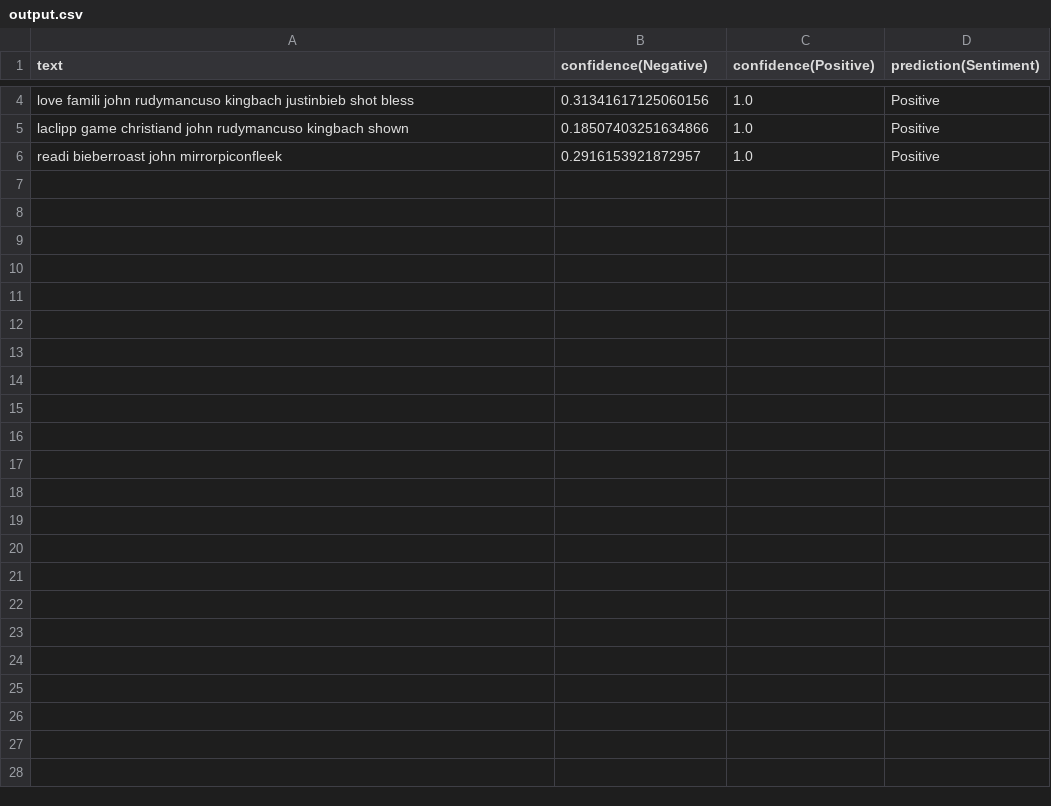
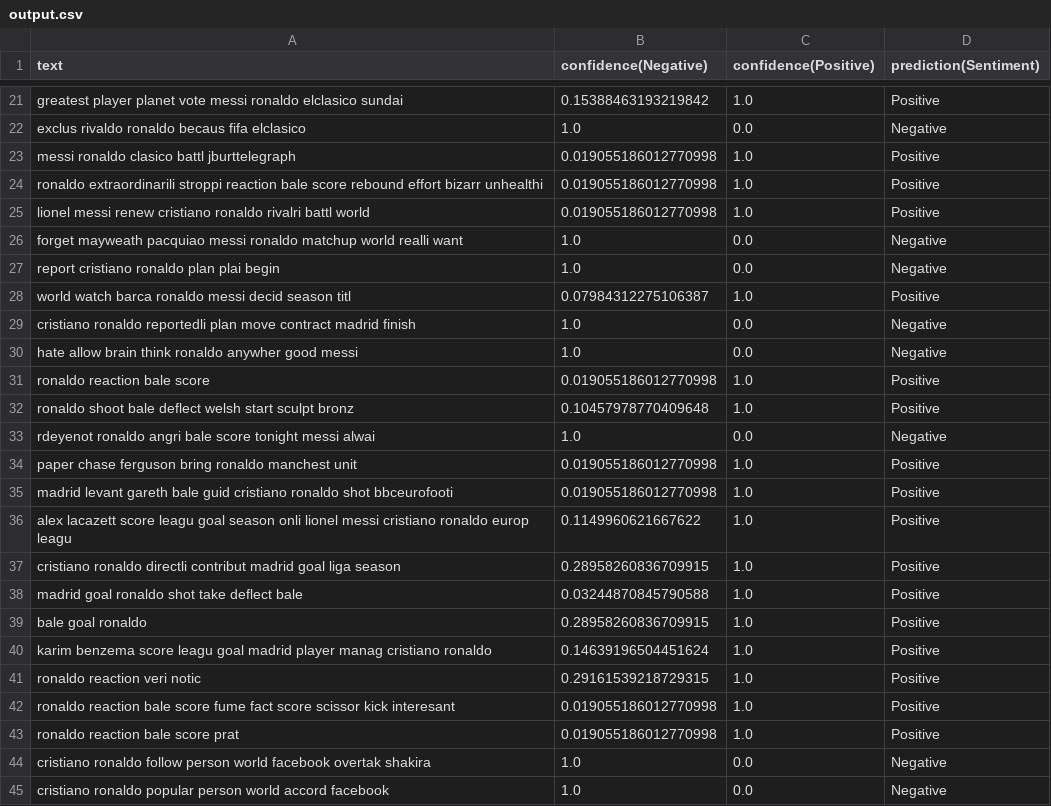
Before and after one commit to BlueMustache/opinion-miner, a CSV file: output.csv, drawn as a sheet; only a part is shown, gaps mark what is left out; addresses are those after the commit; the diff covers the shown part only; the diff names each change by its address in the sheet, - before the commit and + after, or states it on an @@ line.

```diff
--- a/output.csv
+++ b/output.csv
-A21 (text): love famili john rudymancuso kingbach justinbieb shot bless
+A21 (text): greatest player planet vote messi ronaldo elclasico sundai
-B21 (confidence(Negative)): 0.31341617125060156
+B21 (confidence(Negative)): 0.15388463193219842
+row 22: exclus rivaldo ronaldo becaus fifa elclasico | 1.0 | 0.0 | Negative
+row 23: messi ronaldo clasico battl jburttelegraph | 0.019055186012770998 | 1.0 | Positive
+row 24: ronaldo extraordinarili stroppi reaction bale score rebound effort bizarr unhealthi | 0.019055186012770998 | 1.0 | Positive
+row 25: lionel messi renew cristiano ronaldo rivalri battl world | 0.019055186012770998 | 1.0 | Positive
+row 26: forget mayweath pacquiao messi ronaldo matchup world realli want | 1.0 | 0.0 | Negative
+row 27: report cristiano ronaldo plan plai begin | 1.0 | 0.0 | Negative
+row 28: world watch barca ronaldo messi decid season titl | 0.07984312275106387 | 1.0 | Positive
+row 29: cristiano ronaldo reportedli plan move contract madrid finish | 1.0 | 0.0 | Negative
+row 30: hate allow brain think ronaldo anywher good messi | 1.0 | 0.0 | Negative
+row 31: ronaldo reaction bale score | 0.019055186012770998 | 1.0 | Positive
+row 32: ronaldo shoot bale deflect welsh start sculpt bronz | 0.10457978770409648 | 1.0 | Positive
+row 33: rdeyenot ronaldo angri bale score tonight messi alwai | 1.0 | 0.0 | Negative
-A34 (text): laclipp game christiand john rudymancuso kingbach shown
+A34 (text): paper chase ferguson bring ronaldo manchest unit
-B34 (confidence(Negative)): 0.18507403251634866
+B34 (confidence(Negative)): 0.019055186012770998
+row 35: madrid levant gareth bale guid cristiano ronaldo shot bbceurofooti | 0.019055186012770998 | 1.0 | Positive
+row 36: alex lacazett score leagu goal season onli lionel messi cristiano ronaldo europ leagu | 0.1149960621667622 | 1.0 | Positive
+row 37: cristiano ronaldo directli contribut madrid goal liga season | 0.28958260836709915 | 1.0 | Positive
+row 38: madrid goal ronaldo shot take deflect bale | 0.03244870845790588 | 1.0 | Positive
+row 39: bale goal ronaldo | 0.28958260836709915 | 1.0 | Positive
+row 40: karim benzema score leagu goal madrid player manag cristiano ronaldo | 0.14639196504451624 | 1.0 | Positive
+row 41: ronaldo reaction veri notic | 0.29161539218729315 | 1.0 | Positive
+row 42: ronaldo reaction bale score fume fact score scissor kick interesant | 0.019055186012770998 | 1.0 | Positive
-A43 (text): readi bieberroast john mirrorpiconfleek
+A43 (text): ronaldo reaction bale score prat
-B43 (confidence(Negative)): 0.2916153921872957
+B43 (confidence(Negative)): 0.019055186012770998
+row 44: cristiano ronaldo follow person world facebook overtak shakira | 1.0 | 0.0 | Negative
+row 45: cristiano ronaldo popular person world accord facebook | 1.0 | 0.0 | Negative
```
Also changed, not shown: 17 added rows and 4 edited cells elsewhere in this file, fetchedTweets.csv, 10 other files.
